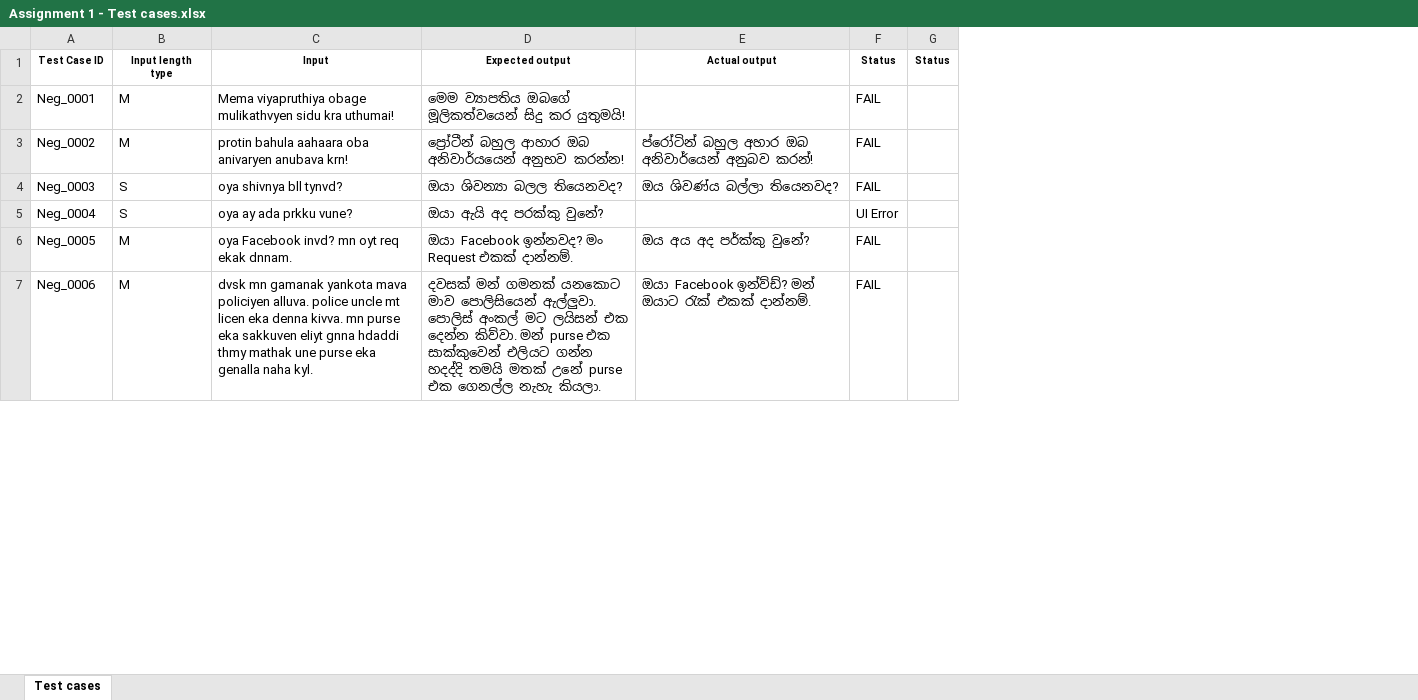
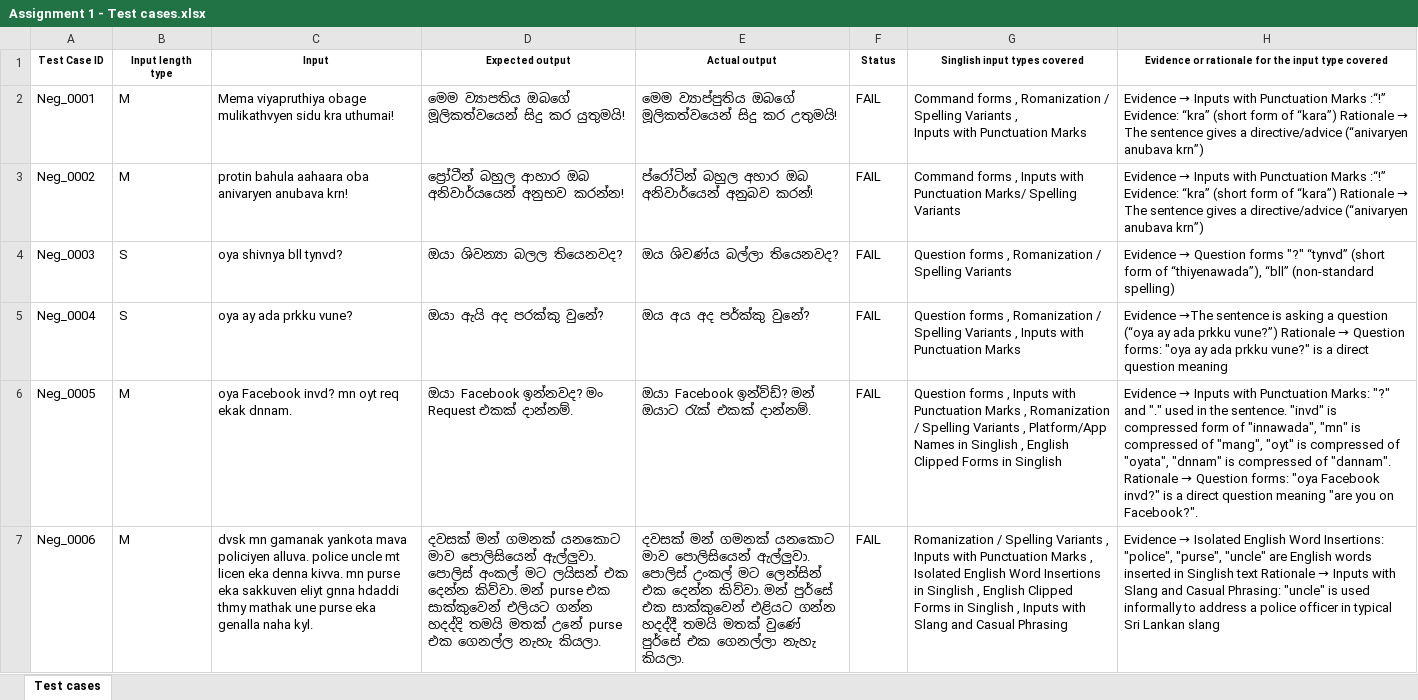
Before and after one commit to Induwara367/IT23734098_ITPM, an Excel workbook: Assignment 1 - Test cases.xlsx, sheet Test cases, drawn as a sheet; only a part is shown; values as stored, in another font and other column widths than the file's, no borders; removed rows and columns are numbered as before the commit, all else as after; ↵ is a line break in a cell; the diff covers the shown part only; the diff names each change by its address in the sheet, - before the commit and + after, or states it on an @@ line.

Commit message:
Update test results after recheck

```diff
--- a/Assignment 1 - Test cases.xlsx (sheet Test cases)
+++ b/Assignment 1 - Test cases.xlsx (sheet Test cases)
-column G (Status), empty
+column G (Singlish input types covered), rows 2-7: Command forms , Romanization / Spelling Variants , ↵ Inputs with Punctuation Marks | Command forms , Inputs with Punctuation Marks/ Spelling Variants | Question forms , Romanization / Spelling Variants | Question forms , Romanization / Spelling Variants , Inputs with Punctuation Marks | Question forms , Inputs with Punctuation Marks , Romanization / Spelling Variants , Platform/App Names in Singlish , English Clipped Forms in Singlish | Romanization / Spelling Variants , Inputs with Punctuation Marks , Isolated English Word Insertions in Singlish , English Clipped Forms in Singlish , Inputs with Slang and Casual Phrasing
+column H, rows 1-7: Evidence or rationale for the input type covered | Evidence → Inputs with Punctuation Marks :“!” Evidence: “kra” (short form of “kara”) Rationale → The sentence gives a directive/advice (“anivaryen anubava krn”) | Evidence → Inputs with Punctuation Marks :“!” Evidence: “kra” (short form of “kara”) Rationale → The sentence gives a directive/advice (“anivaryen anubava krn”) | Evidence → Question forms "?" “tynvd” (short form of “thiyenawada”), “bll” (non-standard spelling) | Evidence →The sentence is asking a question (“oya ay ada prkku vune?”) Rationale → Question forms: "oya ay ada prkku vune?" is a direct question meaning | Evidence → Inputs with Punctuation Marks: "?" and "." used in the sentence. "invd" is compressed form of "innawada", "mn" is compressed of "mang", "oyt" is compressed of "oyata", "dnnam" is compressed of "dannam". Rationale → Question forms: "oya Facebook invd?" is a direct question meaning "are you on Facebook?". | Evidence → Isolated English Word Insertions: "police", "purse", "uncle" are English words inserted in Singlish text Rationale → Inputs with Slang and Casual Phrasing: "uncle" is used informally to address a police officer in typical Sri Lankan slang
-E2 (Actual output): (empty)
+E2 (Actual output): මෙම ව්‍යාප්පුතිය ඔබගේ මූලිකත්වයෙන් සිදු කර උතුමයි!
-E5 (Actual output): (empty)
+E5 (Actual output): ඔය අය අද පර්ක්කු වුනේ?
-F5 (Status): UI Error
+F5 (Status): FAIL
-E6 (Actual output): ඔය අය අද පර්ක්කු වුනේ?
+E6 (Actual output): ඔයා Facebook ඉන්ව්ඩ්? මන් ඔයාට රැක් එකක් දාන්නම්.
-E7 (Actual output): ඔයා Facebook ඉන්ව්ඩ්? මන් ඔයාට රැක් එකක් දාන්නම්.
+E7 (Actual output): දවසක් මන් ගමනක් යනකොට මාව පොලිසියෙන් ඇල්ලුවා. පොලිස් උංකල් මට ලෙන්සින් එක දෙන්න කිව්වා. මන් පුර්සේ එක සාක්කුවෙන් එළියට ගන්න හදද්දී තමයි මතක් වුණේ පුර්සේ එක ගෙනල්ලා නැහැ කියලා.
```
Also changed, not shown: 13 edited cells elsewhere in this sheet, 1 other file.
